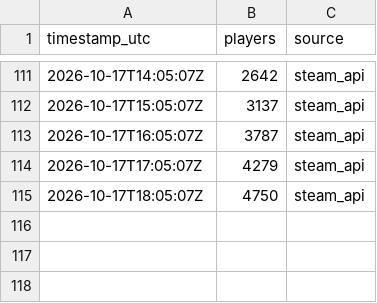
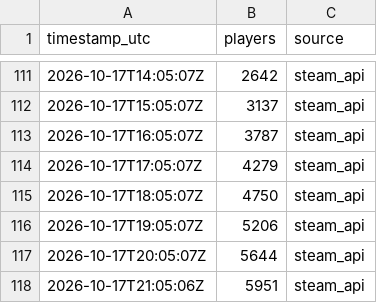
Before and after one commit to VeteranGamer-dev/hood-warfare-2-player-count, a CSV file: data/players.csv, drawn as a sheet; only a part is shown, gaps mark what is left out; the diff names each change by its address in the sheet, - before the commit and + after, or states it on an @@ line.

```diff
--- a/data/players.csv
+++ b/data/players.csv
+row 116: 2026-10-17T19:05:07Z | 5206 | steam_api
+row 117: 2026-10-17T20:05:07Z | 5644 | steam_api
+row 118: 2026-10-17T21:05:06Z | 5951 | steam_api
```
Also changed, not shown: 2 other files.
